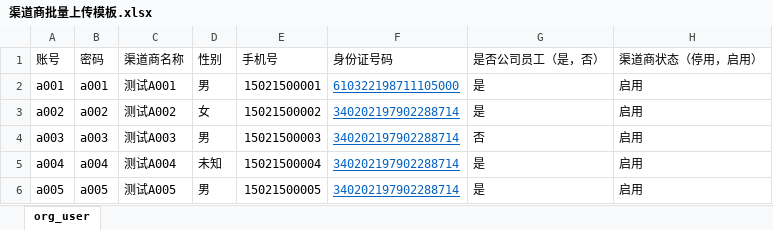
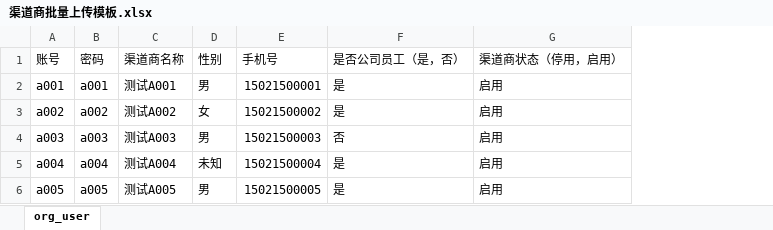
Before and after one commit to gotoworld/sc-framework, an Excel workbook: doc/渠道商批量上传模板.xlsx, sheet org_user, drawn as a sheet; values as stored, in another font and other column widths than the file's, no borders; the diff names each change by its address in the sheet, - before the commit and + after, or states it on an @@ line.

```diff
--- a/doc/渠道商批量上传模板.xlsx (sheet org_user)
+++ b/doc/渠道商批量上传模板.xlsx (sheet org_user)
-column F (身份证号码), rows 2-6: 610322198711105000 | 340202197902288714 | 340202197902288714 | 340202197902288714 | 340202197902288714
```
Also changed, not shown: 7 other files.
